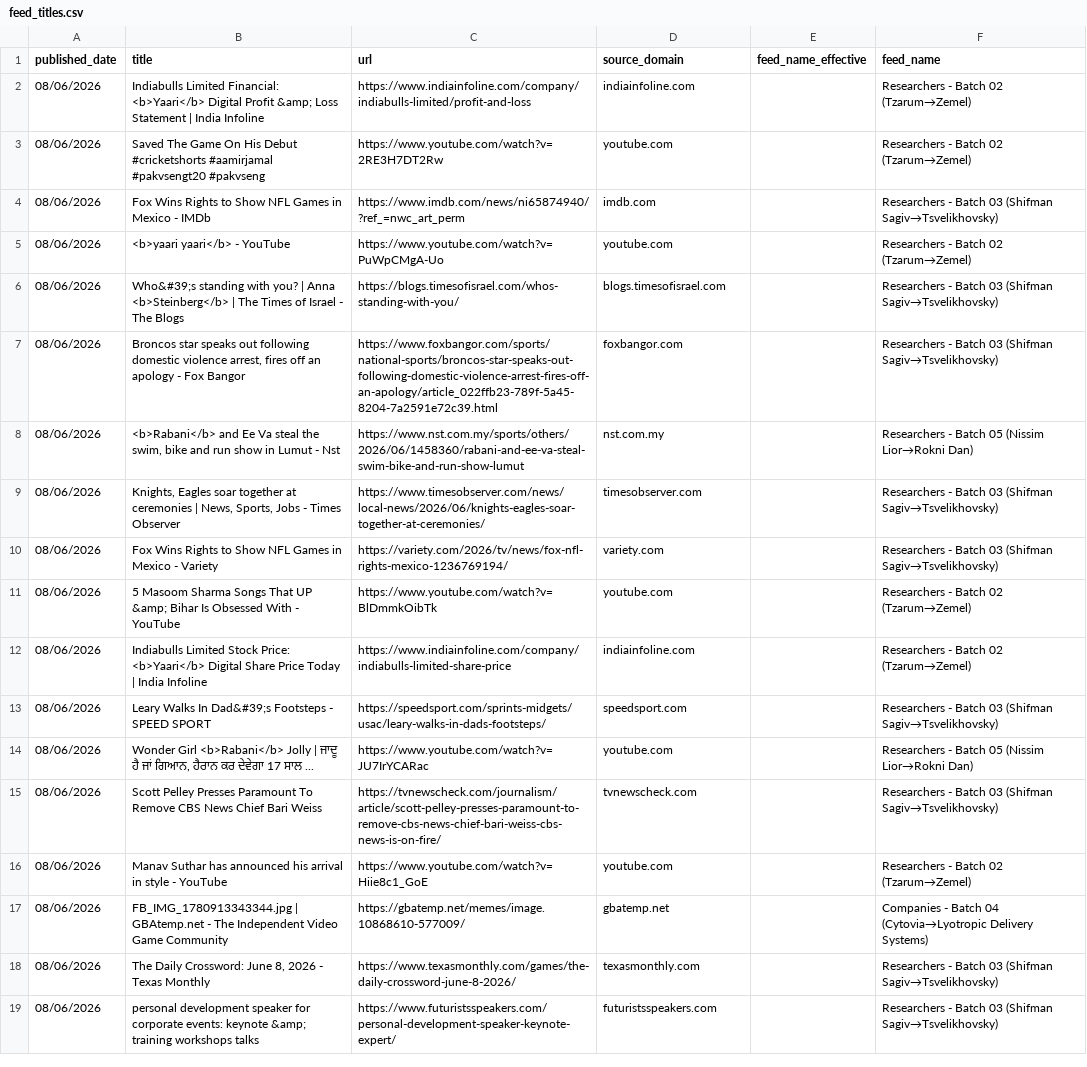
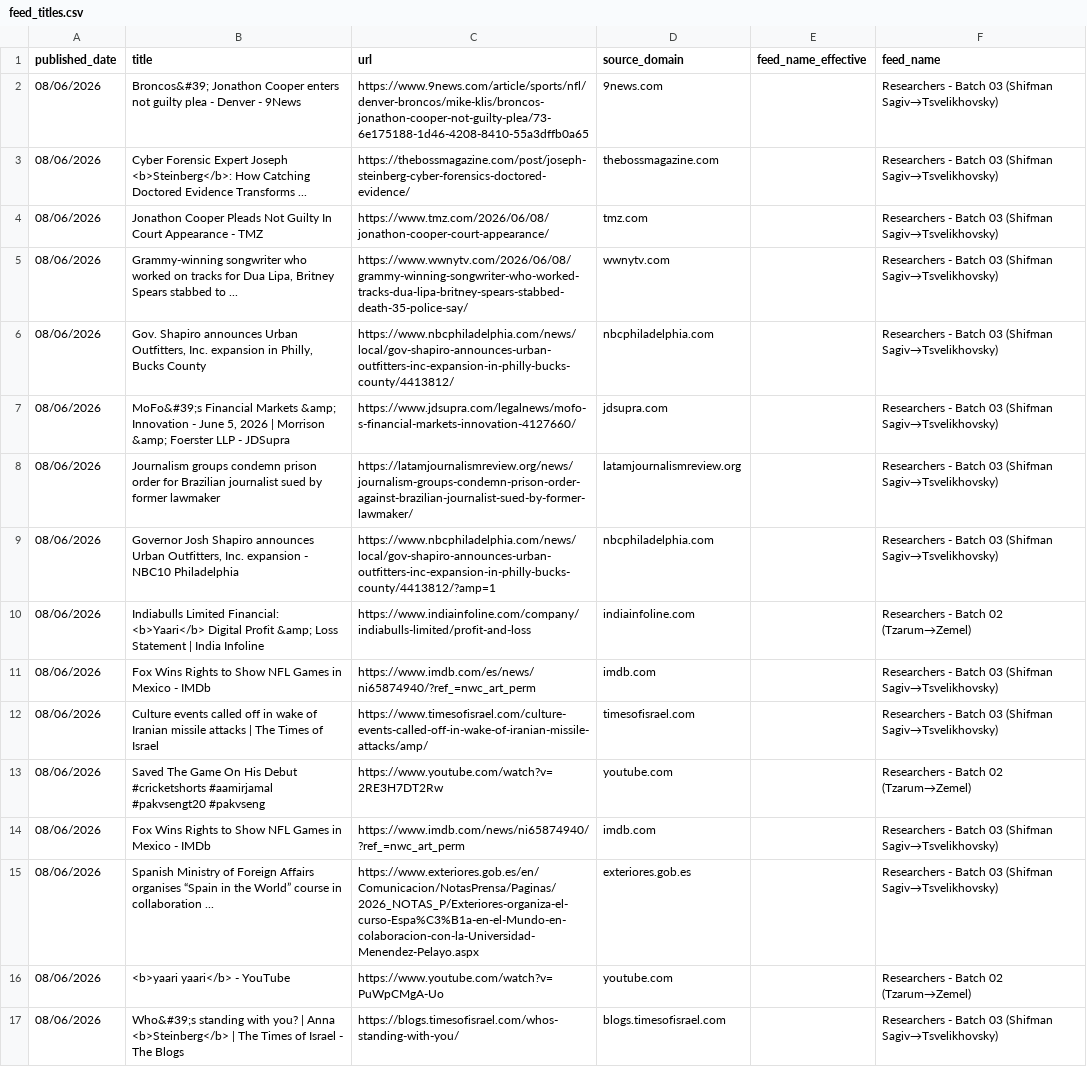
Before and after one commit to elyashivzangen/yissum-science, a CSV file: data_new_updater/feed_titles.csv, drawn as a sheet; only a part is shown; the shorter side is filled out with more unchanged rows; the diff covers the shown part only.

```diff
--- a/data_new_updater/feed_titles.csv
+++ b/data_new_updater/feed_titles.csv
@@ -1,5 +1,16 @@
 published_date,title,url,source_domain,feed_name_effective,feed_name
+08/06/2026,Broncos&#39; Jonathon Cooper enters not guilty plea - Denver - 9News,https://www.9news.com/article/sports/nfl/denver-broncos/mike-klis/broncos-jonathon-cooper-not-guilty-plea/73-6e175188-1d46-4208-8410-55a3dffb0a65,9news.com,,Researchers - Batch 03 (Shifman Sagiv→Tsvelikhovsky)
+08/06/2026,Cyber Forensic Expert Joseph <b>Steinberg</b>: How Catching Doctored Evidence Transforms ...,https://thebossmagazine.com/post/joseph-steinberg-cyber-forensics-doctored-evidence/,thebossmagazine.com,,Researchers - Batch 03 (Shifman Sagiv→Tsvelikhovsky)
+08/06/2026,Jonathon Cooper Pleads Not Guilty In Court Appearance - TMZ,https://www.tmz.com/2026/06/08/jonathon-cooper-court-appearance/,tmz.com,,Researchers - Batch 03 (Shifman Sagiv→Tsvelikhovsky)
+08/06/2026,"Grammy-winning songwriter who worked on tracks for Dua Lipa, Britney Spears stabbed to ...",https://www.wwnytv.com/2026/06/08/grammy-winning-songwriter-who-worked-tracks-dua-lipa-britney-spears-stabbed-death-35-police-say/,wwnytv.com,,Researchers - Batch 03 (Shifman Sagiv→Tsvelikhovsky)
+08/06/2026,"Gov. Shapiro announces Urban Outfitters, Inc. expansion in Philly, Bucks County",https://www.nbcphiladelphia.com/news/local/gov-shapiro-announces-urban-outfitters-inc-expansion-in-philly-bucks-county/4413812/,nbcphiladelphia.com,,Researchers - Batch 03 (Shifman Sagiv→Tsvelikhovsky)
+08/06/2026,"MoFo&#39;s Financial Markets &amp; Innovation - June 5, 2026 | Morrison &amp; Foerster LLP - JDSupra",https://www.jdsupra.com/legalnews/mofo-s-financial-markets-innovation-4127660/,jdsupra.com,,Researchers - Batch 03 (Shifman Sagiv→Tsvelikhovsky)
+08/06/2026,Journalism groups condemn prison order for Brazilian journalist sued by former lawmaker,https://latamjournalismreview.org/news/journalism-groups-condemn-prison-order-against-brazilian-journalist-sued-by-former-lawmaker/,latamjournalismreview.org,,Researchers - Batch 03 (Shifman Sagiv→Tsvelikhovsky)
+08/06/2026,"Governor Josh Shapiro announces Urban Outfitters, Inc. expansion - NBC10 Philadelphia",https://www.nbcphiladelphia.com/news/local/gov-shapiro-announces-urban-outfitters-inc-expansion-in-philly-bucks-county/4413812/?amp=1,nbcphiladelphia.com,,Researchers - Batch 03 (Shifman Sagiv→Tsvelikhovsky)
 08/06/2026,Indiabulls Limited Financial: <b>Yaari</b> Digital Profit &amp; Loss Statement | India Infoline,https://www.indiainfoline.com/company/indiabulls-limited/profit-and-loss,indiainfoline.com,,Researchers - Batch 02 (Tzarum→Zemel)
+08/06/2026,Fox Wins Rights to Show NFL Games in Mexico - IMDb,https://www.imdb.com/es/news/ni65874940/?ref_=nwc_art_perm,imdb.com,,Researchers - Batch 03 (Shifman Sagiv→Tsvelikhovsky)
+08/06/2026,Culture events called off in wake of Iranian missile attacks | The Times of Israel,https://www.timesofisrael.com/culture-events-called-off-in-wake-of-iranian-missile-attacks/amp/,timesofisrael.com,,Researchers - Batch 03 (Shifman Sagiv→Tsvelikhovsky)
 08/06/2026,Saved The Game On His Debut #cricketshorts #aamirjamal #pakvsengt20 #pakvseng,https://www.youtube.com/watch?v=2RE3H7DT2Rw,youtube.com,,Researchers - Batch 02 (Tzarum→Zemel)
 08/06/2026,Fox Wins Rights to Show NFL Games in Mexico - IMDb,https://www.imdb.com/news/ni65874940/?ref_=nwc_art_perm,imdb.com,,Researchers - Batch 03 (Shifman Sagiv→Tsvelikhovsky)
+08/06/2026,Spanish Ministry of Foreign Affairs organises “Spain in the World” course in collaboration ...,https://www.exteriores.gob.es/en/Comunicacion/NotasPrensa/Paginas/2026_NOTAS_P/Exteriores-organiza-el-curso-Espa%C3%B1a-en-el-Mundo-en-colaboracion-con-la-Universidad-Menendez-Pelayo.aspx,exteriores.gob.es,,Researchers - Batch 03 (Shifman Sagiv→Tsvelikhovsky)
 08/06/2026,<b>yaari yaari</b> - YouTube,https://www.youtube.com/watch?v=PuWpCMgA-Uo,youtube.com,,Researchers - Batch 02 (Tzarum→Zemel)
```
Also changed, not shown: 1 added row and 15 removed rows elsewhere in this file, data_new_updater/feed.csv, data_new_updater/feed_compact.csv, 2 other files.
